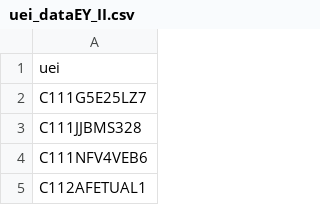
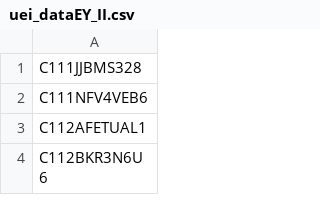
Before and after one commit to REI-Systems/REISystems-GSA-IAE-JMeter, a CSV file: performance-test/data/uei_dataEY_II.csv, drawn as a sheet; only a part is shown; the shorter side is filled out with more unchanged rows.

Commit message:
fixed data

```diff
--- a/performance-test/data/uei_dataEY_II.csv
+++ b/performance-test/data/uei_dataEY_II.csv
@@ -1,3 +1 @@
-uei
-C111G5E25LZ7
 C111JJBMS328
```
